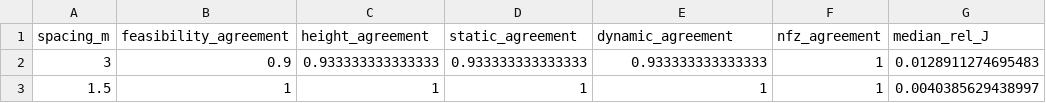
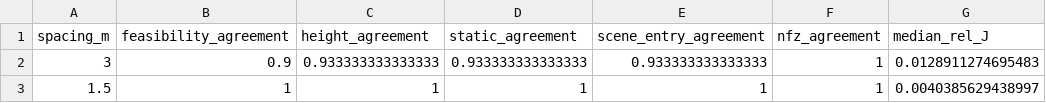
Before and after one commit to danyoudechihuo416/RA-ALA, a CSV file: resolution_selection_output/resolution_selection_summary.csv, drawn as a sheet; only a part is shown; the diff names each change by its address in the sheet, - before the commit and + after, or states it on an @@ line.

```diff
--- a/resolution_selection_output/resolution_selection_summary.csv
+++ b/resolution_selection_output/resolution_selection_summary.csv
-E1: dynamic_agreement
+E1: scene_entry_agreement
```
Also changed, not shown: manuscript_completed_results/planner_runtime_summary.csv, resolution_selection_output/targeted_resolution_case_results.csv, 24 other files.
